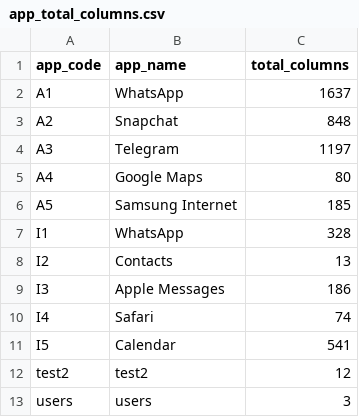
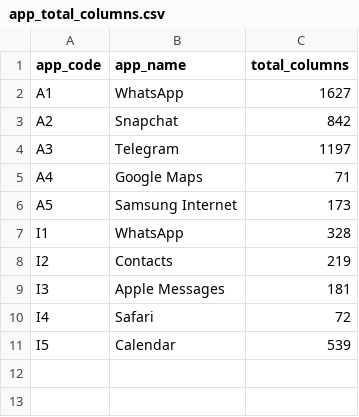
Before and after one commit to frankwxu/mobile-pii-discovery-agent, a CSV file: RQs/RQ2/app_total_columns.csv, drawn as a sheet.

```diff
--- a/RQs/RQ2/app_total_columns.csv
+++ b/RQs/RQ2/app_total_columns.csv
@@ -1,13 +1,11 @@
 app_code,app_name,total_columns
-A1,WhatsApp,1637
-A2,Snapchat,848
+A1,WhatsApp,1627
+A2,Snapchat,842
 A3,Telegram,1197
-A4,Google Maps,80
-A5,Samsung Internet,185
+A4,Google Maps,71
+A5,Samsung Internet,173
 I1,WhatsApp,328
-I2,Contacts,13
-I3,Apple Messages,186
-I4,Safari,74
-I5,Calendar,541
-test2,test2,12
-users,users,3
+I2,Contacts,219
+I3,Apple Messages,181
+I4,Safari,72
+I5,Calendar,539
```
Also changed, not shown: 37 other files.
